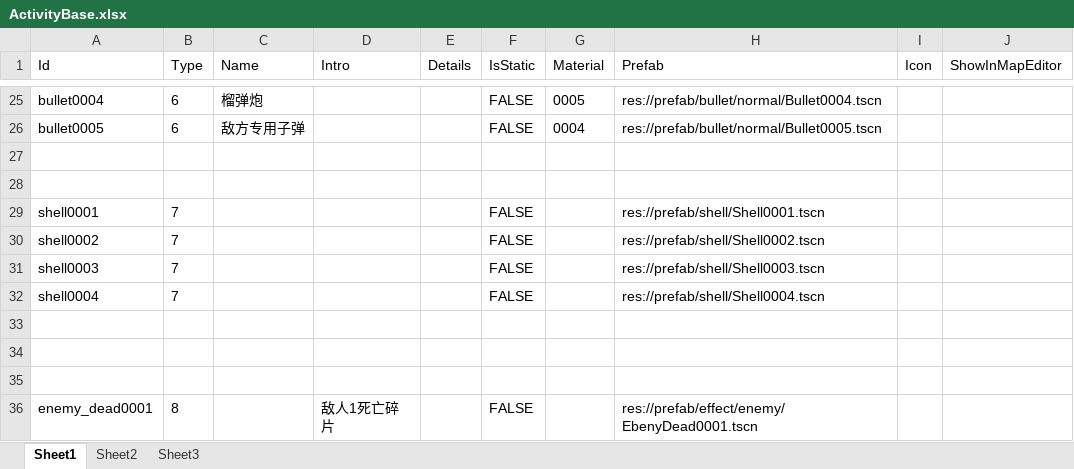
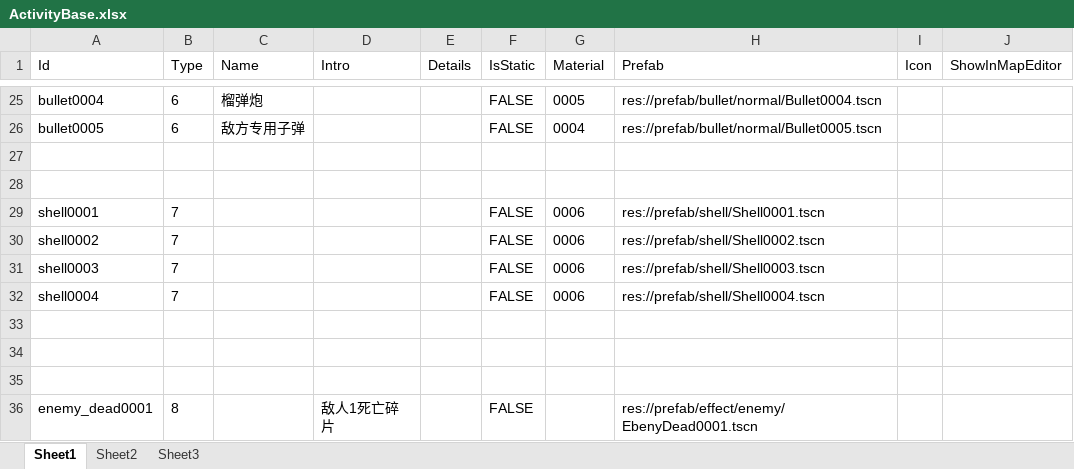
Before and after one commit to xlljc/DungeonShooting, an Excel workbook: DungeonShooting_Godot/excel/excelFile/ActivityBase.xlsx, sheet Sheet1, drawn as a sheet; only a part is shown, gaps mark what is left out; values as stored, in another font and other column widths than the file's, no borders; the diff names each change by its address in the sheet, - before the commit and + after, or states it on an @@ line.

```diff
--- a/DungeonShooting_Godot/excel/excelFile/ActivityBase.xlsx (sheet Sheet1)
+++ b/DungeonShooting_Godot/excel/excelFile/ActivityBase.xlsx (sheet Sheet1)
-G29:G32 (Material): (empty)
+G29:G32 (Material): 0006
```
Also changed, not shown: DungeonShooting_Godot/excel/excelFile/ActivityMaterial.xlsx, DungeonShooting_Godot/excel/excelFile/AiAttackAttr.xlsx, 11 other files.
